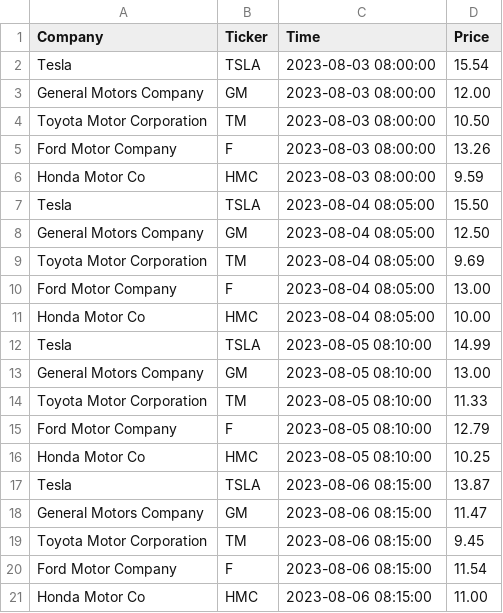
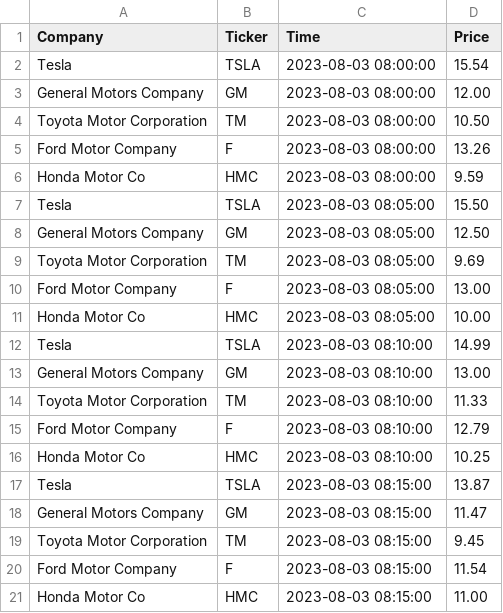
Before and after one commit to LuciMcD/cintel-05-live-updates, a CSV file: data/mtcars_stock.csv, drawn as a sheet.

Commit message:
updating csv

```diff
--- a/data/mtcars_stock.csv
+++ b/data/mtcars_stock.csv
@@ -6,16 +6,16 @@ Ford Motor Company, F, 2023-08-03 08:00:00, 13.26
 Honda Motor Co, HMC, 2023-08-03 08:00:00, 9.59
-Tesla, TSLA, 2023-08-04 08:05:00, 15.50
-General Motors Company, GM, 2023-08-04 08:05:00, 12.50
-Toyota Motor Corporation, TM, 2023-08-04 08:05:00, 9.69
-Ford Motor Company, F, 2023-08-04 08:05:00, 13.00
-Honda Motor Co, HMC, 2023-08-04 08:05:00, 10.00
-Tesla, TSLA, 2023-08-05 08:10:00, 14.99
-General Motors Company, GM, 2023-08-05 08:10:00, 13.00
-Toyota Motor Corporation, TM, 2023-08-05 08:10:00, 11.33
-Ford Motor Company, F, 2023-08-05 08:10:00, 12.79
-Honda Motor Co, HMC, 2023-08-05 08:10:00, 10.25
-Tesla, TSLA, 2023-08-06 08:15:00, 13.87
-General Motors Company, GM, 2023-08-06 08:15:00, 11.47
-Toyota Motor Corporation, TM, 2023-08-06 08:15:00, 9.45
-Ford Motor Company, F, 2023-08-06 08:15:00, 11.54
-Honda Motor Co, HMC, 2023-08-06 08:15:00, 11.00
+Tesla, TSLA, 2023-08-03 08:05:00, 15.50
+General Motors Company, GM, 2023-08-03 08:05:00, 12.50
+Toyota Motor Corporation, TM, 2023-08-03 08:05:00, 9.69
+Ford Motor Company, F, 2023-08-03 08:05:00, 13.00
+Honda Motor Co, HMC, 2023-08-03 08:05:00, 10.00
+Tesla, TSLA, 2023-08-03 08:10:00, 14.99
+General Motors Company, GM, 2023-08-03 08:10:00, 13.00
+Toyota Motor Corporation, TM, 2023-08-03 08:10:00, 11.33
+Ford Motor Company, F, 2023-08-03 08:10:00, 12.79
+Honda Motor Co, HMC, 2023-08-03 08:10:00, 10.25
+Tesla, TSLA, 2023-08-03 08:15:00, 13.87
+General Motors Company, GM, 2023-08-03 08:15:00, 11.47
+Toyota Motor Corporation, TM, 2023-08-03 08:15:00, 9.45
+Ford Motor Company, F, 2023-08-03 08:15:00, 11.54
+Honda Motor Co, HMC, 2023-08-03 08:15:00, 11.00
```
